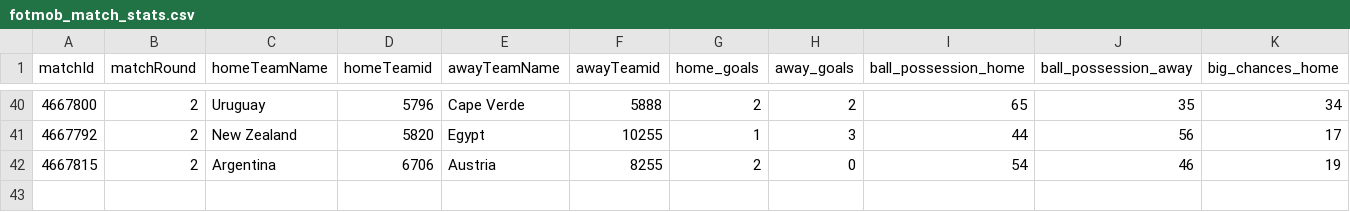
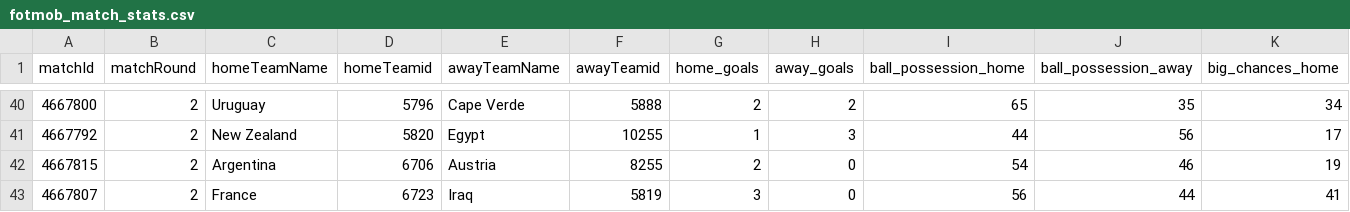
Before and after one commit to bolaxel/wcup26, a CSV file: matchStats/csv/fotmob_match_stats.csv, drawn as a sheet; only a part is shown, gaps mark what is left out; rows hold the shown columns only; the diff names each change by its address in the sheet, - before the commit and + after, or states it on an @@ line.

```diff
--- a/matchStats/csv/fotmob_match_stats.csv
+++ b/matchStats/csv/fotmob_match_stats.csv
+row 43: 4667807 | 2 | France | 6723 | Iraq | 5819 | 3 | 0 | 56 | 44 | 41
```
Also changed, not shown: goals/csv/homeScorers.csv, 3 other files.
